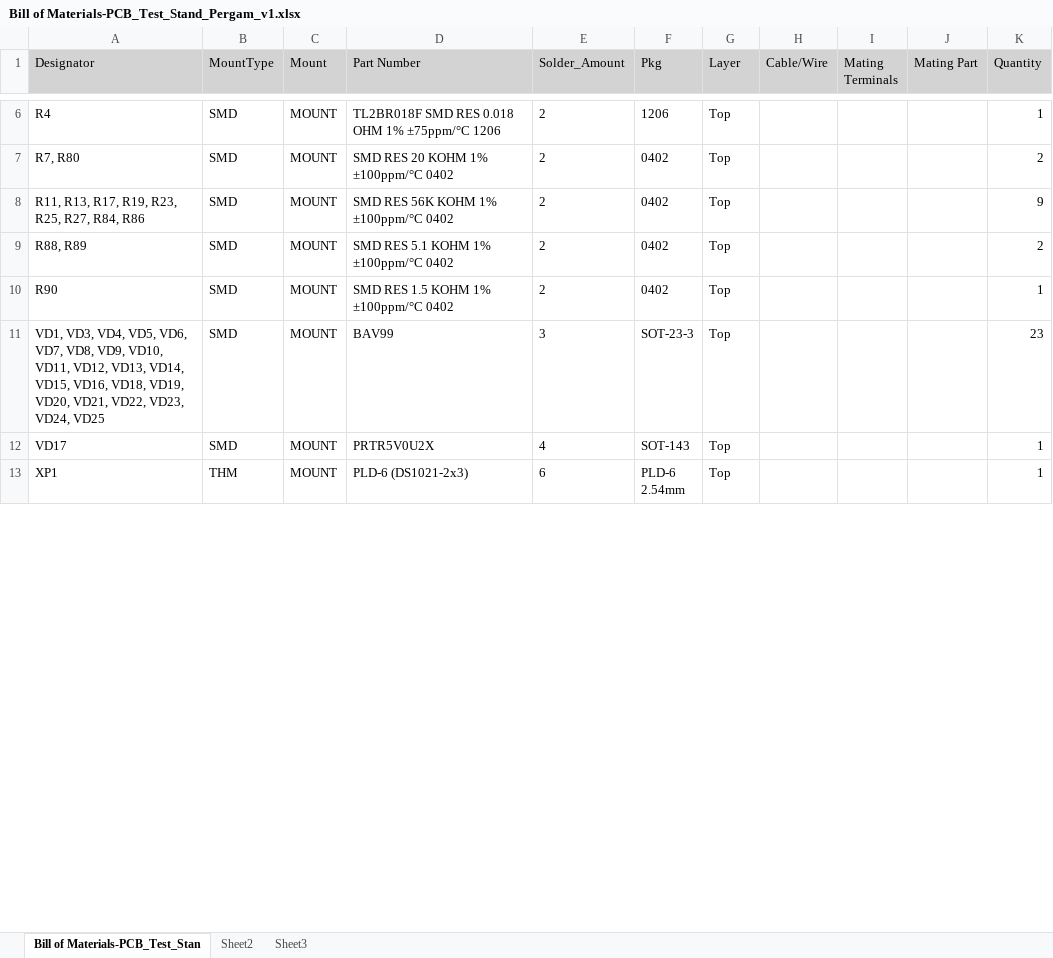
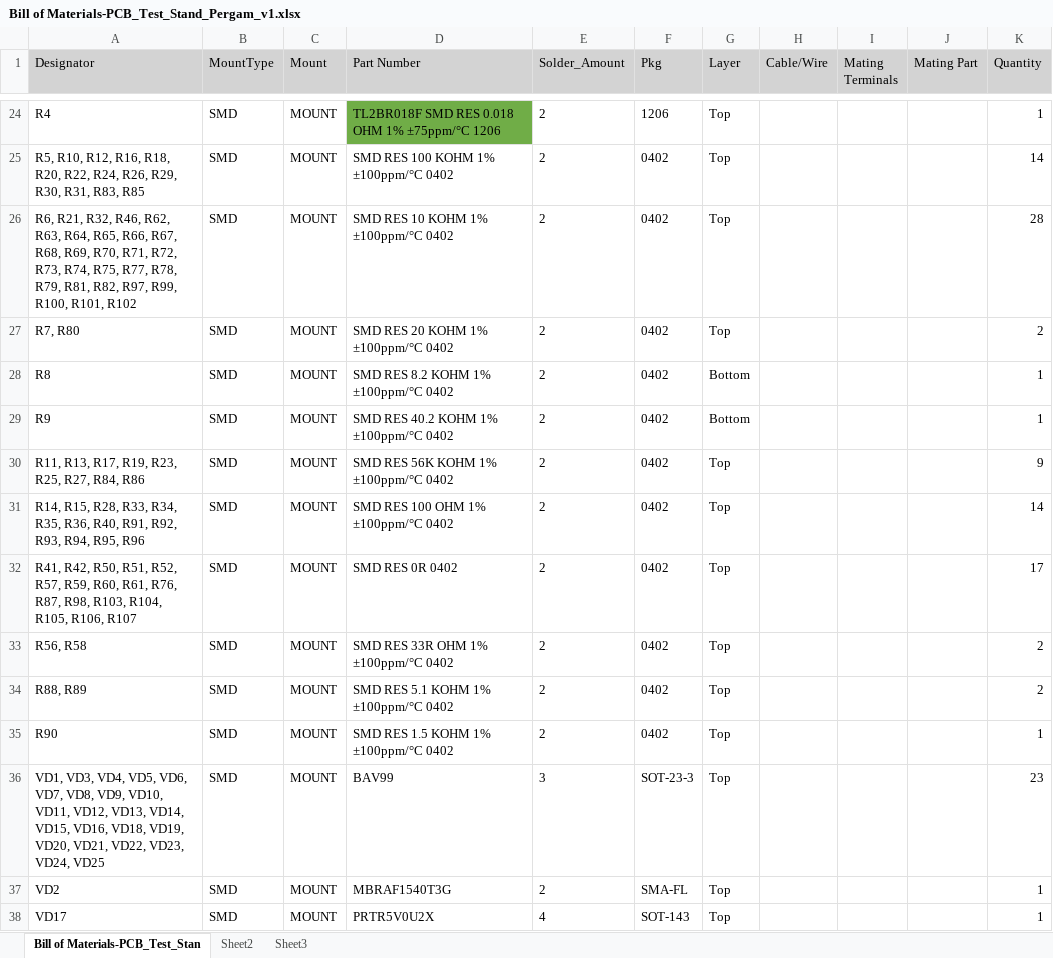
Before and after one commit to dolgopolowa/Test_Stand_Pergam, an Excel workbook: PCB_Test_Stand_Pergam_v1/_mount/Bill of Materials-PCB_Test_Stand_Pergam_v1.xlsx, sheet Bill of Materials-PCB_Test_Stan, drawn as a sheet; only a part is shown, gaps mark what is left out; the shorter side is filled out with more unchanged rows; values as stored, in another font and other column widths than the file's, no borders; addresses are those after the commit; the diff covers the shown part only; the diff names each change by its address in the sheet, - before the commit and + after, or states it on an @@ line.

```diff
--- a/PCB_Test_Stand_Pergam_v1/_mount/Bill of Materials-PCB_Test_Stand_Pergam_v1.xlsx (sheet Bill of Materials-PCB_Test_Stan)
+++ b/PCB_Test_Stand_Pergam_v1/_mount/Bill of Materials-PCB_Test_Stand_Pergam_v1.xlsx (sheet Bill of Materials-PCB_Test_Stan)
-D24 fill: none
+D24 fill: #70AD47
+row 25: R5, R10, R12, R16, R18, R20, R22, R24, R26, R29, R30, R31, R83, R85 | SMD | MOUNT | SMD RES 100 KOHM 1% ±100ppm/°C 0402 | 2 | 0402 | Top |  |  |  | 14
+row 26: R6, R21, R32, R46, R62, R63, R64, R65, R66, R67, R68, R69, R70, R71, R72, R73, R74, R75, R77, R78, R79, R81, R82, R97, R99, R100, R101, R102 | SMD | MOUNT | SMD RES 10 KOHM 1% ±100ppm/°C 0402 | 2 | 0402 | Top |  |  |  | 28
+row 28: R8 | SMD | MOUNT | SMD RES 8.2 KOHM 1% ±100ppm/°C 0402 | 2 | 0402 | Bottom |  |  |  | 1
+row 29: R9 | SMD | MOUNT | SMD RES 40.2 KOHM 1% ±100ppm/°C 0402 | 2 | 0402 | Bottom |  |  |  | 1
+row 31: R14, R15, R28, R33, R34, R35, R36, R40, R91, R92, R93, R94, R95, R96 | SMD | MOUNT | SMD RES 100 OHM 1% ±100ppm/°C 0402 | 2 | 0402 | Top |  |  |  | 14
+row 32: R41, R42, R50, R51, R52, R57, R59, R60, R61, R76, R87, R98, R103, R104, R105, R106, R107 | SMD | MOUNT | SMD RES 0R 0402 | 2 | 0402 | Top |  |  |  | 17
+row 33: R56, R58 | SMD | MOUNT | SMD RES 33R OHM 1% ±100ppm/°C 0402 | 2 | 0402 | Top |  |  |  | 2
+row 37: VD2 | SMD | MOUNT | MBRAF1540T3G | 2 | SMA-FL | Top |  |  |  | 1
```
Also changed, not shown: 22 added rows, 2 removed rows, 4 edited cells and cell formats elsewhere in this sheet, 2 other files.
